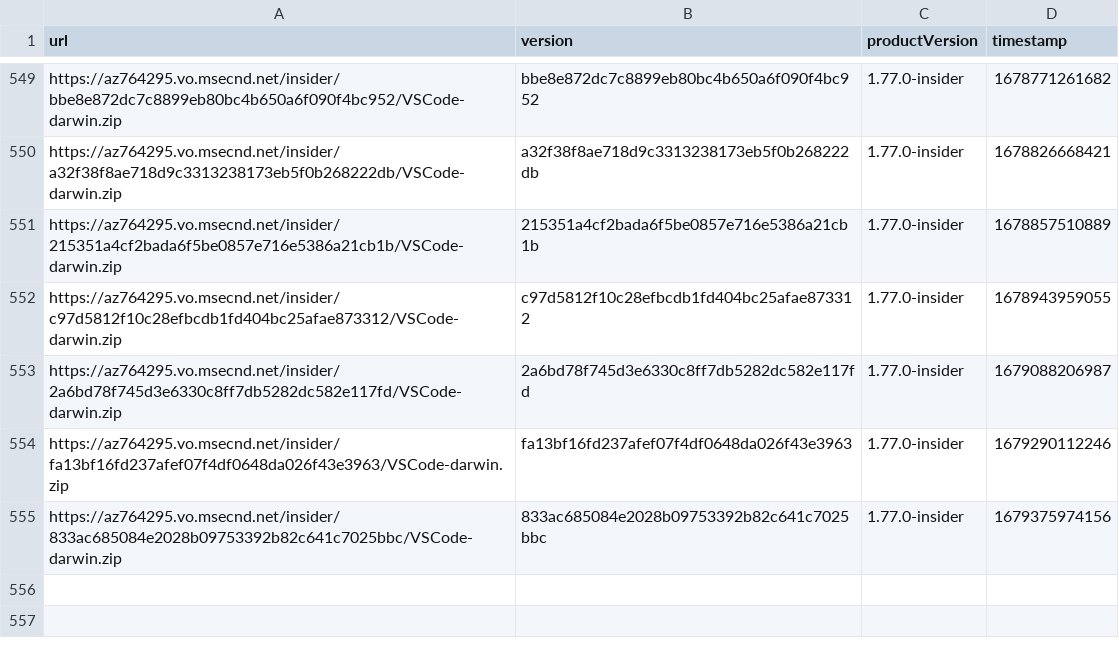
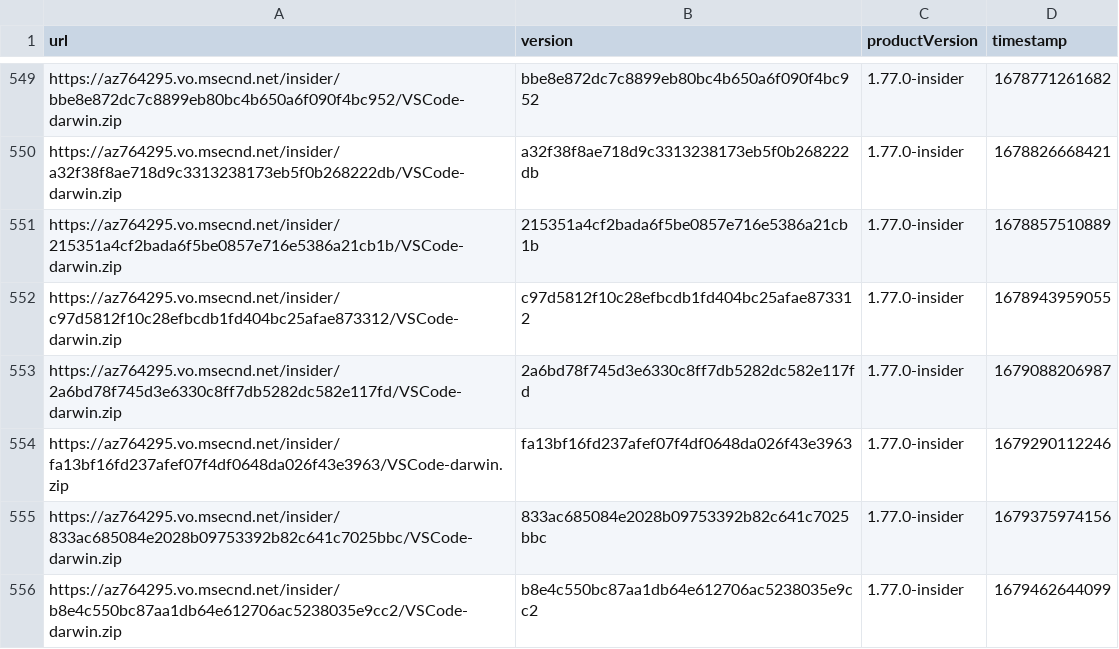
Before and after one commit to yamachu/vscode-insiders-tracker, a CSV file: darwin.csv, drawn as a sheet; only a part is shown, gaps mark what is left out; the diff names each change by its address in the sheet, - before the commit and + after, or states it on an @@ line.

```diff
--- a/darwin.csv
+++ b/darwin.csv
+row 556: https://az764295.vo.msecnd.net/insider/b8e4c550bc87aa1db64e612706ac5238035e9cc2/VSCode-darwin.zip | b8e4c550bc87aa1db64e612706ac5238035e9cc2 | 1.77.0-insider | 1679462644099
```
